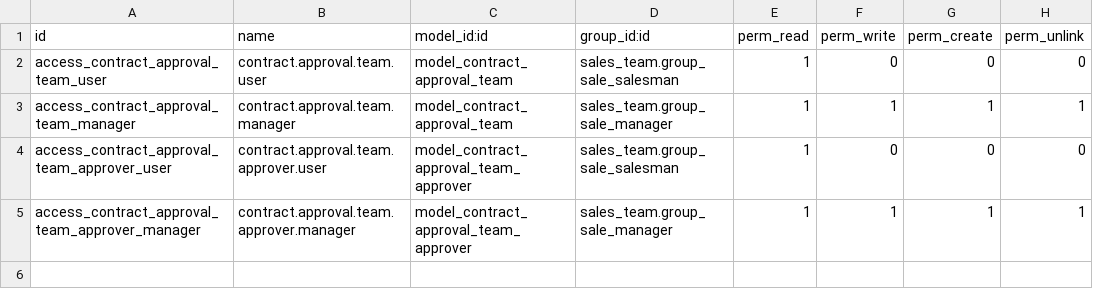
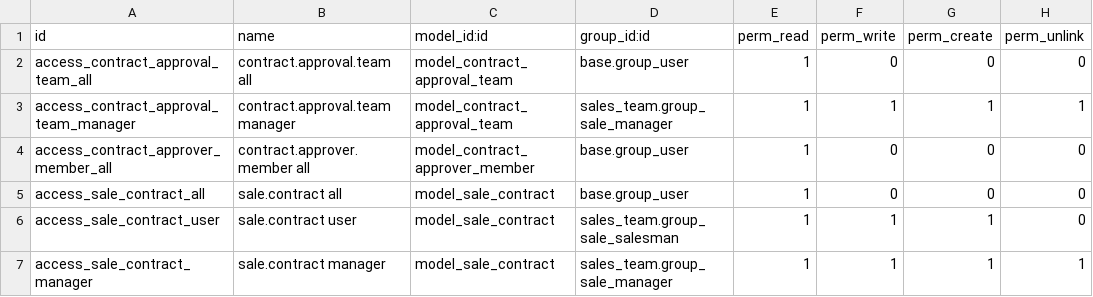
Before and after one commit to Ahmedgmm/sales_contract, a CSV file: contract_sales_limit/security/ir.model.access.csv, drawn as a sheet.

```diff
--- a/contract_sales_limit/security/ir.model.access.csv
+++ b/contract_sales_limit/security/ir.model.access.csv
@@ -1,5 +1,7 @@
 id,name,model_id:id,group_id:id,perm_read,perm_write,perm_create,perm_unlink
-access_contract_approval_team_user,contract.approval.team.user,model_contract_approval_team,sales_team.group_sale_salesman,1,0,0,0
-access_contract_approval_team_manager,contract.approval.team.manager,model_contract_approval_team,sales_team.group_sale_manager,1,1,1,1
-access_contract_approval_team_approver_user,contract.approval.team.approver.user,model_contract_approval_team_approver,sales_team.group_sale_salesman,1,0,0,0
-access_contract_approval_team_approver_manager,contract.approval.team.approver.manager,model_contract_approval_team_approver,sales_team.group_sale_manager,1,1,1,1
+access_contract_approval_team_all,contract.approval.team all,model_contract_approval_team,base.group_user,1,0,0,0
+access_contract_approval_team_manager,contract.approval.team manager,model_contract_approval_team,sales_team.group_sale_manager,1,1,1,1
+access_contract_approver_member_all,contract.approver.member all,model_contract_approver_member,base.group_user,1,0,0,0
+access_sale_contract_all,sale.contract all,model_sale_contract,base.group_user,1,0,0,0
+access_sale_contract_user,sale.contract user,model_sale_contract,sales_team.group_sale_salesman,1,1,1,0
+access_sale_contract_manager,sale.contract manager,model_sale_contract,sales_team.group_sale_manager,1,1,1,1
```
Also changed, not shown: 15 other files.
